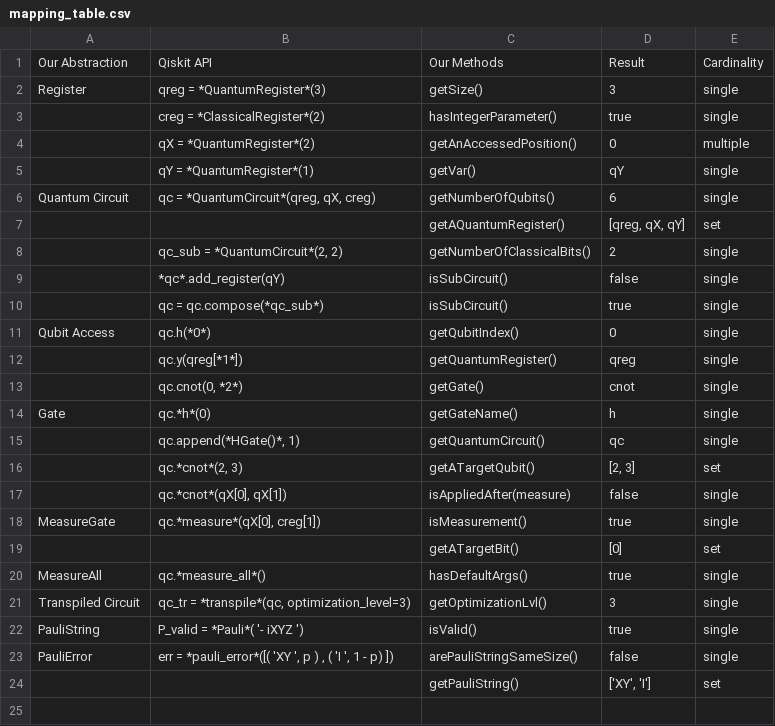
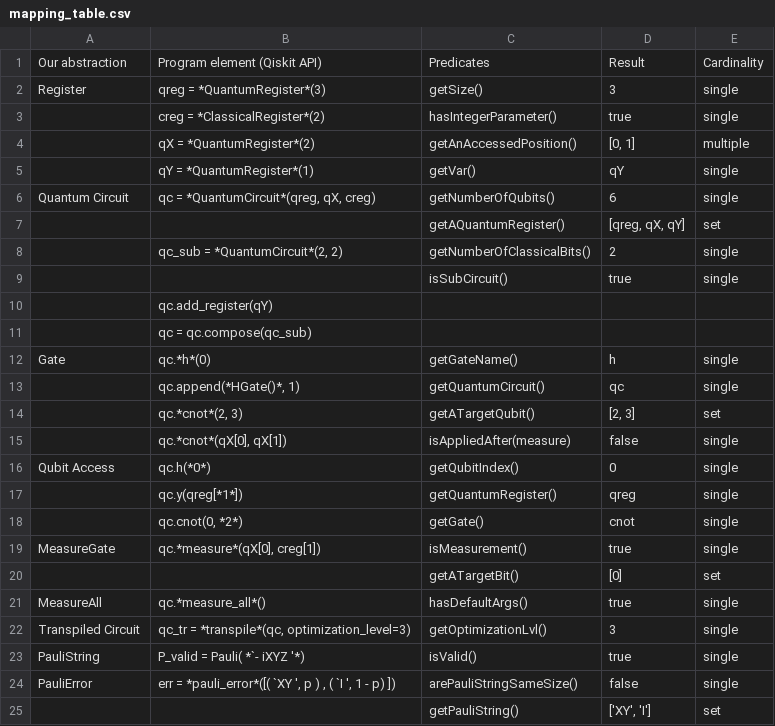
Before and after one commit to sola-st/LintQ, a CSV file: notebooks/mapping_table.csv, drawn as a sheet; removed rows and columns are numbered as before the commit, all else as after; the diff names each change by its address in the sheet, - before the commit and + after, or states it on an @@ line.

```diff
--- a/notebooks/mapping_table.csv
+++ b/notebooks/mapping_table.csv
-A1: Our Abstraction
+A1: Our abstraction
-B1: Qiskit API
+B1: Program element (Qiskit API)
-C1: Our Methods
+C1: Predicates
-D4: 0
+D4: [0, 1]
-row 9:  | *qc*.add_register(qY) | isSubCircuit() | false | single
-B9: qc = qc.compose(*qc_sub*)
+B9: (empty)
+row 10:  | qc.add_register(qY)
+row 11:  | qc = qc.compose(qc_sub)
@@ row 11 moved to row 16: Qubit Access @@
@@ row 12 moved to row 17: qc.y(qreg[*1*]) @@
@@ row 13 moved to row 18: qc.cnot(0, *2*) @@
-B23: P_valid = *Pauli*( '- iXYZ ')
+B23: P_valid = Pauli( *`- iXYZ '*)
-B24: …= *pauli_error*([( 'XY ', p ) , ( 'I ', 1…
+B24: …= *pauli_error*([( `XY ', p ) , ( `I ', 1…
```
Also changed, not shown: 3 other files.
